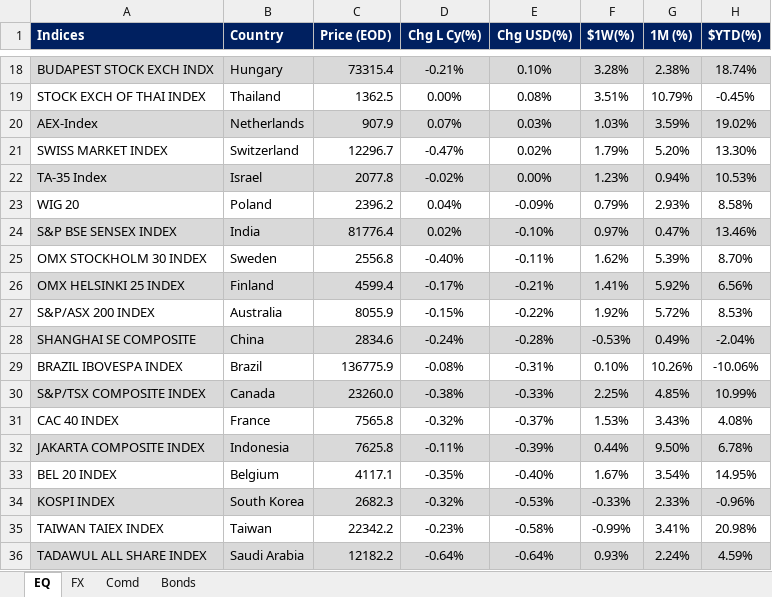
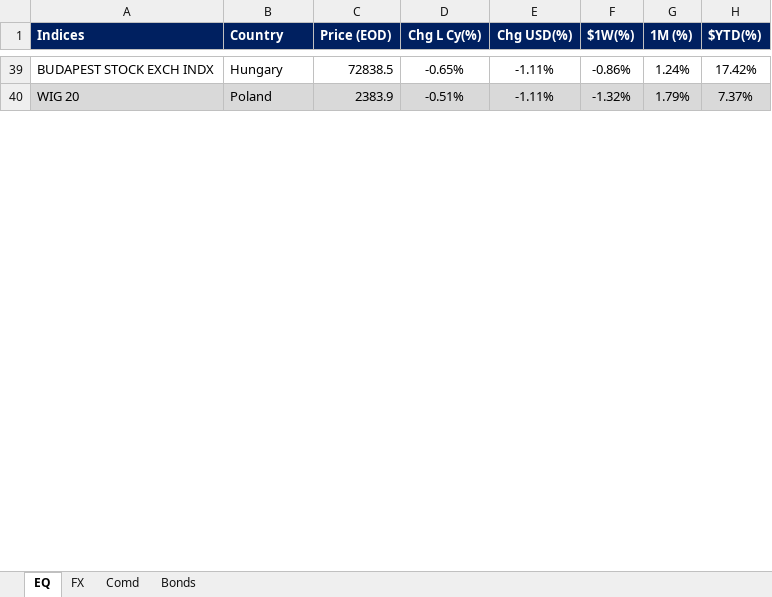
Before and after one commit to firstglobal123/fg-app, an Excel workbook: EQ-FX.xlsx, sheet EQ, drawn as a sheet; only a part is shown, gaps mark what is left out; values as stored, in another font and other column widths than the file's, no borders; conditional formats not drawn; removed rows and columns are numbered as before the commit, all else as after; the diff covers the shown part only; the diff names each change by its address in the sheet, - before the commit and + after, or states it on an @@ line.

```diff
--- a/EQ-FX.xlsx (sheet EQ)
+++ b/EQ-FX.xlsx (sheet EQ)
-A39:H39 fill: #D9D9D9
+A39:H39 fill: none
-C39 (Price (EOD)): 73315.4
+C39 (Price (EOD)): 72838.5
-D39 (Chg L Cy(%)): -0.21%
+D39 (Chg L Cy(%)): -0.65%
-E39 (Chg USD(%)): 0.10%
+E39 (Chg USD(%)): -1.11%
-F39 ($1W(%)): 3.28%
+F39 ($1W(%)): -0.86%
-G39 (1M (%)): 2.38%
+G39 (1M (%)): 1.24%
-H39 ($YTD(%)): 18.74%
+H39 ($YTD(%)): 17.42%
-row 19: STOCK EXCH OF THAI INDEX | Thailand | 1362.5 | 0.00% | 0.08% | 3.51% | 10.79% | -0.45%
-row 20: AEX-Index | Netherlands | 907.9 | 0.07% | 0.03% | 1.03% | 3.59% | 19.02%
-row 21: SWISS MARKET INDEX | Switzerland | 12296.7 | -0.47% | 0.02% | 1.79% | 5.20% | 13.30%
-row 22: TA-35 Index | Israel | 2077.8 | -0.02% | 0.00% | 1.23% | 0.94% | 10.53%
-A40:H40 fill: none
+A40:H40 fill: #D9D9D9
-C40 (Price (EOD)): 2396.2
+C40 (Price (EOD)): 2383.9
-D40 (Chg L Cy(%)): 0.04%
+D40 (Chg L Cy(%)): -0.51%
-E40 (Chg USD(%)): -0.09%
+E40 (Chg USD(%)): -1.11%
-F40 ($1W(%)): 0.79%
+F40 ($1W(%)): -1.32%
-G40 (1M (%)): 2.93%
+G40 (1M (%)): 1.79%
-H40 ($YTD(%)): 8.58%
+H40 ($YTD(%)): 7.37%
-row 24: S&P BSE SENSEX INDEX | India | 81776.4 | 0.02% | -0.10% | 0.97% | 0.47% | 13.46%
-row 25: OMX STOCKHOLM 30 INDEX | Sweden | 2556.8 | -0.40% | -0.11% | 1.62% | 5.39% | 8.70%
-row 26: OMX HELSINKI 25 INDEX | Finland | 4599.4 | -0.17% | -0.21% | 1.41% | 5.92% | 6.56%
-row 27: S&P/ASX 200 INDEX | Australia | 8055.9 | -0.15% | -0.22% | 1.92% | 5.72% | 8.53%
-row 28: SHANGHAI SE COMPOSITE | China | 2834.6 | -0.24% | -0.28% | -0.53% | 0.49% | -2.04%
-row 29: BRAZIL IBOVESPA INDEX | Brazil | 136775.9 | -0.08% | -0.31% | 0.10% | 10.26% | -10.06%
-row 30: S&P/TSX COMPOSITE INDEX | Canada | 23260.0 | -0.38% | -0.33% | 2.25% | 4.85% | 10.99%
-row 31: CAC 40 INDEX | France | 7565.8 | -0.32% | -0.37% | 1.53% | 3.43% | 4.08%
-row 32: JAKARTA COMPOSITE INDEX | Indonesia | 7625.8 | -0.11% | -0.39% | 0.44% | 9.50% | 6.78%
-row 33: BEL 20 INDEX | Belgium | 4117.1 | -0.35% | -0.40% | 1.67% | 3.54% | 14.95%
-row 34: KOSPI INDEX | South Korea | 2682.3 | -0.32% | -0.53% | -0.33% | 2.33% | -0.96%
-row 35: TAIWAN TAIEX INDEX | Taiwan | 22342.2 | -0.23% | -0.58% | -0.99% | 3.41% | 20.98%
-row 36: TADAWUL ALL SHARE INDEX | Saudi Arabia | 12182.2 | -0.64% | -0.64% | 0.93% | 2.24% | 4.59%
```
Also changed, not shown: 29 added rows, 12 removed rows, 54 edited cells and cell formats elsewhere in this sheet, sheet FX, sheet Comd, sheet Bonds, formulas that keep their value, GEQETF_N.xlsx, GFI_N.xlsx, 2 other files.
